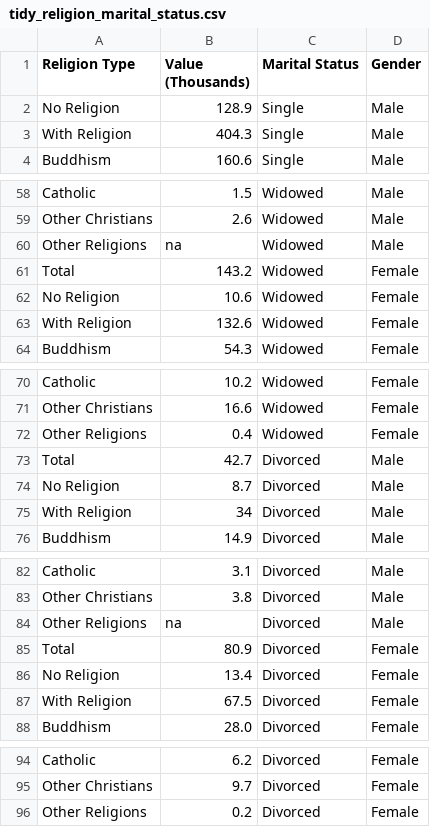
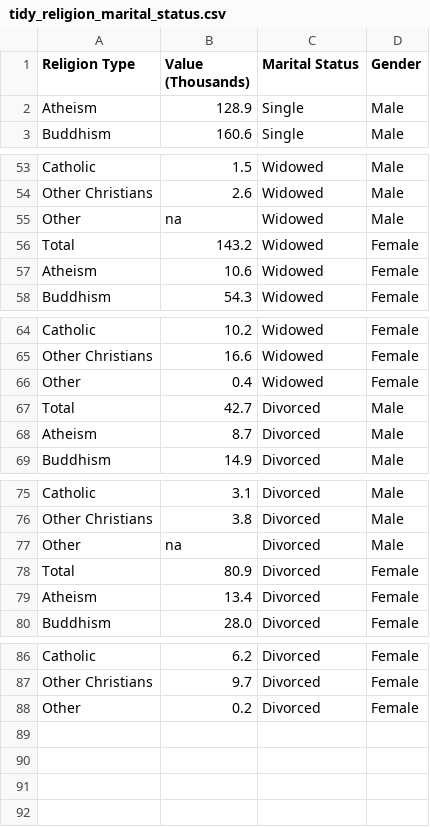
Before and after one commit to jayelle0609/Tidying-Data-Files, a CSV file: Tidy_Data/tidy_religion_marital_status.csv, drawn as a sheet; only a part is shown, gaps mark what is left out; the diff covers the shown part only.

```diff
--- a/Tidy_Data/tidy_religion_marital_status.csv
+++ b/Tidy_Data/tidy_religion_marital_status.csv
@@ -1,4 +1,3 @@
 Religion Type,Value (Thousands),Marital Status,Gender
-No Religion,128.9,Single,Male
-With Religion,404.3,Single,Male
+Atheism,128.9,Single,Male
 Buddhism,160.6,Single,Male
@@ -59,6 +54,5 @@ Catholic,1.5,Widowed,Male
 Other Christians,2.6,Widowed,Male
-Other Religions,na,Widowed,Male
+Other,na,Widowed,Male
 Total,143.2,Widowed,Female
-No Religion,10.6,Widowed,Female
-With Religion,132.6,Widowed,Female
+Atheism,10.6,Widowed,Female
 Buddhism,54.3,Widowed,Female
@@ -71,6 +65,5 @@ Catholic,10.2,Widowed,Female
 Other Christians,16.6,Widowed,Female
-Other Religions,0.4,Widowed,Female
+Other,0.4,Widowed,Female
 Total,42.7,Divorced,Male
-No Religion,8.7,Divorced,Male
-With Religion,34,Divorced,Male
+Atheism,8.7,Divorced,Male
 Buddhism,14.9,Divorced,Male
@@ -83,6 +76,5 @@ Catholic,3.1,Divorced,Male
 Other Christians,3.8,Divorced,Male
-Other Religions,na,Divorced,Male
+Other,na,Divorced,Male
 Total,80.9,Divorced,Female
-No Religion,13.4,Divorced,Female
-With Religion,67.5,Divorced,Female
+Atheism,13.4,Divorced,Female
 Buddhism,28.0,Divorced,Female
@@ -95,2 +87,2 @@ Catholic,6.2,Divorced,Female
 Other Christians,9.7,Divorced,Female
-Other Religions,0.2,Divorced,Female
+Other,0.2,Divorced,Female
```
Also changed, not shown: 4 removed rows and 8 edited cells elsewhere in this file, 1 other file.
